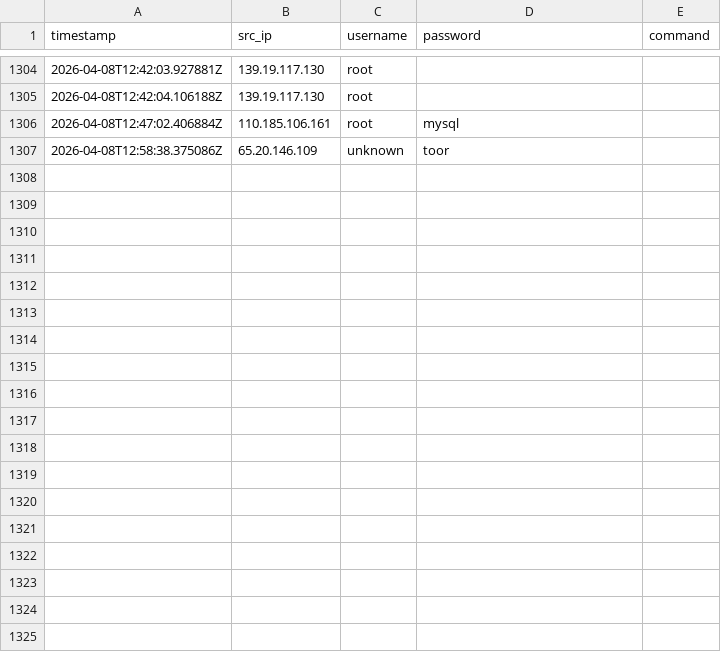
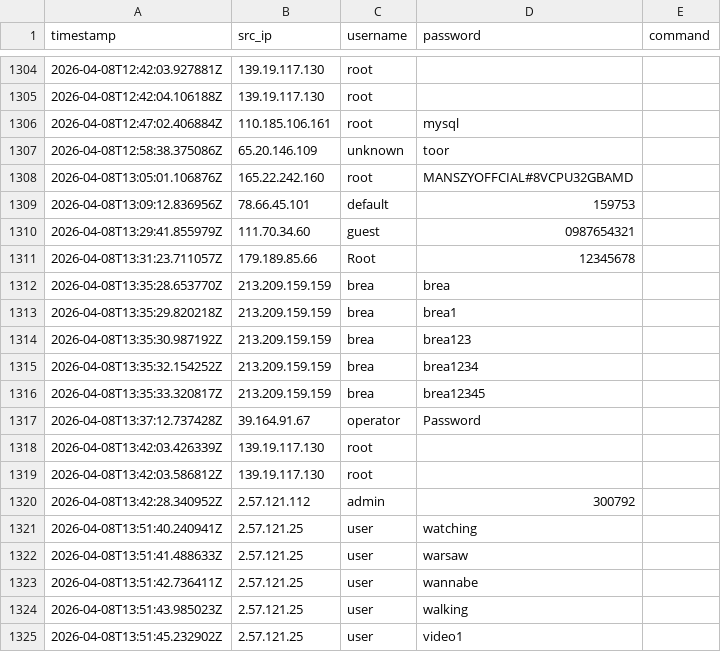
Before and after one commit to Prabhath-de/cowrie-analysis, a CSV file: csv/all_logs.csv, drawn as a sheet; only a part is shown, gaps mark what is left out; the diff names each change by its address in the sheet, - before the commit and + after, or states it on an @@ line.

```diff
--- a/csv/all_logs.csv
+++ b/csv/all_logs.csv
+row 1308: 2026-04-08T13:05:01.106876Z | 165.22.242.160 | root | MANSZYOFFCIAL#8VCPU32GBAMD
+row 1309: 2026-04-08T13:09:12.836956Z | 78.66.45.101 | default | 159753
+row 1310: 2026-04-08T13:29:41.855979Z | 111.70.34.60 | guest | 0987654321
+row 1311: 2026-04-08T13:31:23.711057Z | 179.189.85.66 | Root | 12345678
+row 1312: 2026-04-08T13:35:28.653770Z | 213.209.159.159 | brea | brea
+row 1313: 2026-04-08T13:35:29.820218Z | 213.209.159.159 | brea | brea1
+row 1314: 2026-04-08T13:35:30.987192Z | 213.209.159.159 | brea | brea123
+row 1315: 2026-04-08T13:35:32.154252Z | 213.209.159.159 | brea | brea1234
+row 1316: 2026-04-08T13:35:33.320817Z | 213.209.159.159 | brea | brea12345
+row 1317: 2026-04-08T13:37:12.737428Z | 39.164.91.67 | operator | Password
+row 1318: 2026-04-08T13:42:03.426339Z | 139.19.117.130 | root
+row 1319: 2026-04-08T13:42:03.586812Z | 139.19.117.130 | root
+row 1320: 2026-04-08T13:42:28.340952Z | 2.57.121.112 | admin | 300792
+row 1321: 2026-04-08T13:51:40.240941Z | 2.57.121.25 | user | watching
+row 1322: 2026-04-08T13:51:41.488633Z | 2.57.121.25 | user | warsaw
+row 1323: 2026-04-08T13:51:42.736411Z | 2.57.121.25 | user | wannabe
+row 1324: 2026-04-08T13:51:43.985023Z | 2.57.121.25 | user | walking
+row 1325: 2026-04-08T13:51:45.232902Z | 2.57.121.25 | user | video1
```
Also changed, not shown: csv/countries.csv, csv/passwords.csv, 7 other files.
